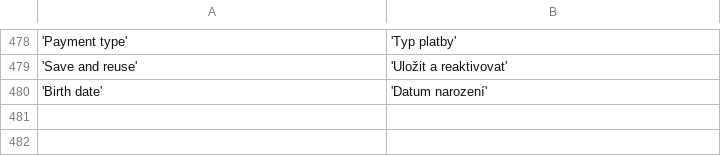
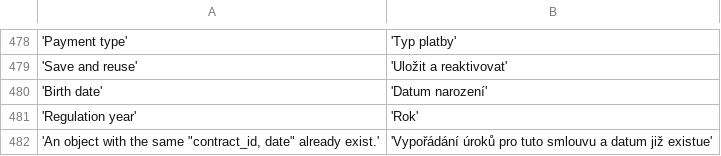
Before and after one commit to martinkulich/maur-creditors, a CSV file: data/translations/messages.csv, drawn as a sheet; only a part is shown, gaps mark what is left out.

```diff
--- a/data/translations/messages.csv
+++ b/data/translations/messages.csv
@@ -480 +480,3 @@
 'Birth date';'Datum narození'
+'Regulation year';'Rok'
+'An object with the same "contract_id, date" already exist.';'Vypořádání úroků pro tuto smlouvu a datum již existue'
```
Also changed, not shown: 16 other files.
